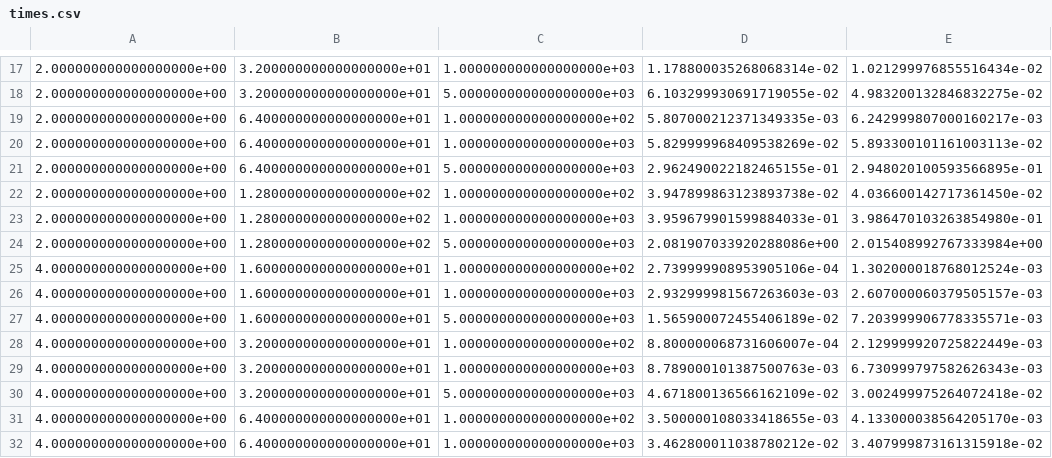
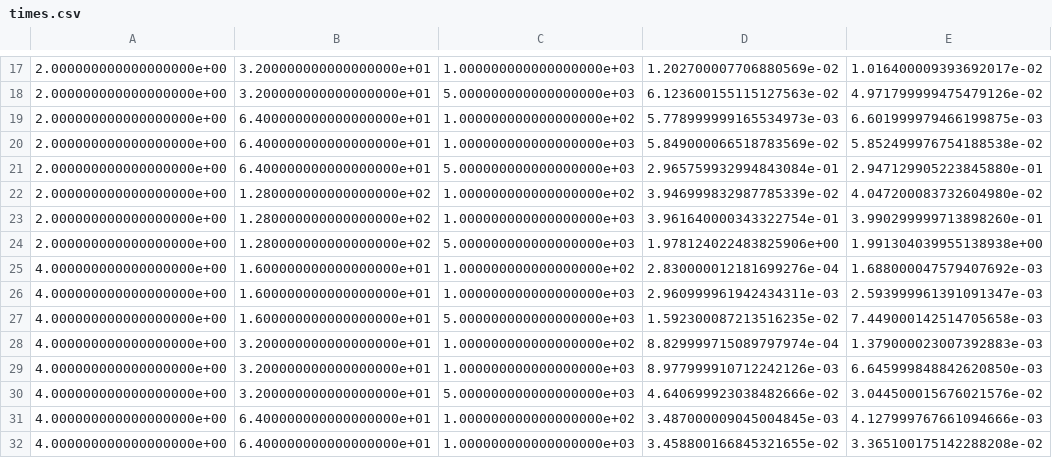
Before and after one commit to PhilippRue/SiScLab_23_24, a CSV file: exercise_4_batched_calls/ZGEMM/times.csv, drawn as a sheet; only a part is shown, gaps mark what is left out; the diff covers the shown part only.

```diff
--- a/exercise_4_batched_calls/ZGEMM/times.csv
+++ b/exercise_4_batched_calls/ZGEMM/times.csv
@@ -17,16 +17,16 @@
-2.000000000000000000e+00	3.200000000000000000e+01	1.000000000000000000e+03	1.178800035268068314e-02	1.021299976855516434e-02
-2.000000000000000000e+00	3.200000000000000000e+01	5.000000000000000000e+03	6.103299930691719055e-02	4.983200132846832275e-02
-2.000000000000000000e+00	6.400000000000000000e+01	1.000000000000000000e+02	5.807000212371349335e-03	6.242999807000160217e-03
-2.000000000000000000e+00	6.400000000000000000e+01	1.000000000000000000e+03	5.829999968409538269e-02	5.893300101161003113e-02
-2.000000000000000000e+00	6.400000000000000000e+01	5.000000000000000000e+03	2.962490022182465155e-01	2.948020100593566895e-01
-2.000000000000000000e+00	1.280000000000000000e+02	1.000000000000000000e+02	3.947899863123893738e-02	4.036600142717361450e-02
-2.000000000000000000e+00	1.280000000000000000e+02	1.000000000000000000e+03	3.959679901599884033e-01	3.986470103263854980e-01
-2.000000000000000000e+00	1.280000000000000000e+02	5.000000000000000000e+03	2.081907033920288086e+00	2.015408992767333984e+00
-4.000000000000000000e+00	1.600000000000000000e+01	1.000000000000000000e+02	2.739999908953905106e-04	1.302000018768012524e-03
-4.000000000000000000e+00	1.600000000000000000e+01	1.000000000000000000e+03	2.932999981567263603e-03	2.607000060379505157e-03
-4.000000000000000000e+00	1.600000000000000000e+01	5.000000000000000000e+03	1.565900072455406189e-02	7.203999906778335571e-03
-4.000000000000000000e+00	3.200000000000000000e+01	1.000000000000000000e+02	8.800000068731606007e-04	2.129999920725822449e-03
-4.000000000000000000e+00	3.200000000000000000e+01	1.000000000000000000e+03	8.789000101387500763e-03	6.730999797582626343e-03
-4.000000000000000000e+00	3.200000000000000000e+01	5.000000000000000000e+03	4.671800136566162109e-02	3.002499975264072418e-02
-4.000000000000000000e+00	6.400000000000000000e+01	1.000000000000000000e+02	3.500000108033418655e-03	4.133000038564205170e-03
-4.000000000000000000e+00	6.400000000000000000e+01	1.000000000000000000e+03	3.462800011038780212e-02	3.407999873161315918e-02
+2.000000000000000000e+00	3.200000000000000000e+01	1.000000000000000000e+03	1.202700007706880569e-02	1.016400009393692017e-02
+2.000000000000000000e+00	3.200000000000000000e+01	5.000000000000000000e+03	6.123600155115127563e-02	4.971799999475479126e-02
+2.000000000000000000e+00	6.400000000000000000e+01	1.000000000000000000e+02	5.778999999165534973e-03	6.601999979466199875e-03
+2.000000000000000000e+00	6.400000000000000000e+01	1.000000000000000000e+03	5.849000066518783569e-02	5.852499976754188538e-02
+2.000000000000000000e+00	6.400000000000000000e+01	5.000000000000000000e+03	2.965759932994843084e-01	2.947129905223845880e-01
+2.000000000000000000e+00	1.280000000000000000e+02	1.000000000000000000e+02	3.946999832987785339e-02	4.047200083732604980e-02
+2.000000000000000000e+00	1.280000000000000000e+02	1.000000000000000000e+03	3.961640000343322754e-01	3.990299999713898260e-01
+2.000000000000000000e+00	1.280000000000000000e+02	5.000000000000000000e+03	1.978124022483825906e+00	1.991304039955138938e+00
+4.000000000000000000e+00	1.600000000000000000e+01	1.000000000000000000e+02	2.830000012181699276e-04	1.688000047579407692e-03
+4.000000000000000000e+00	1.600000000000000000e+01	1.000000000000000000e+03	2.960999961942434311e-03	2.593999961391091347e-03
+4.000000000000000000e+00	1.600000000000000000e+01	5.000000000000000000e+03	1.592300087213516235e-02	7.449000142514705658e-03
+4.000000000000000000e+00	3.200000000000000000e+01	1.000000000000000000e+02	8.829999715089797974e-04	1.379000023007392883e-03
+4.000000000000000000e+00	3.200000000000000000e+01	1.000000000000000000e+03	8.977999910712242126e-03	6.645999848842620850e-03
+4.000000000000000000e+00	3.200000000000000000e+01	5.000000000000000000e+03	4.640699923038482666e-02	3.044500015676021576e-02
+4.000000000000000000e+00	6.400000000000000000e+01	1.000000000000000000e+02	3.487000009045004845e-03	4.127999767661094666e-03
+4.000000000000000000e+00	6.400000000000000000e+01	1.000000000000000000e+03	3.458800166845321655e-02	3.365100175142288208e-02
```
Also changed, not shown: 110 edited cells elsewhere in this file, 5 other files.
